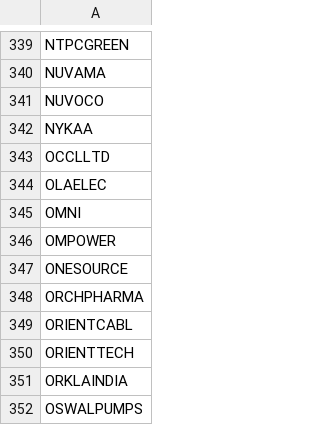
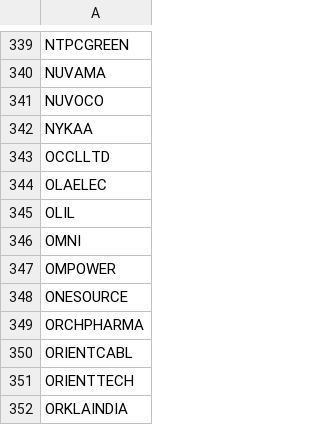
Before and after one commit to hbtipawan/scrn, a CSV file: config/bse_skip.csv, drawn as a sheet; only a part is shown, gaps mark what is left out; the shorter side is filled out with more unchanged rows.

```diff
--- a/config/bse_skip.csv
+++ b/config/bse_skip.csv
@@ -344,2 +344,3 @@ OCCLLTD
 OLAELEC
+OLIL
 OMNI
```
Also changed, not shown: config/fund_info.csv, config/mcap_nse.csv, 9 other files.
